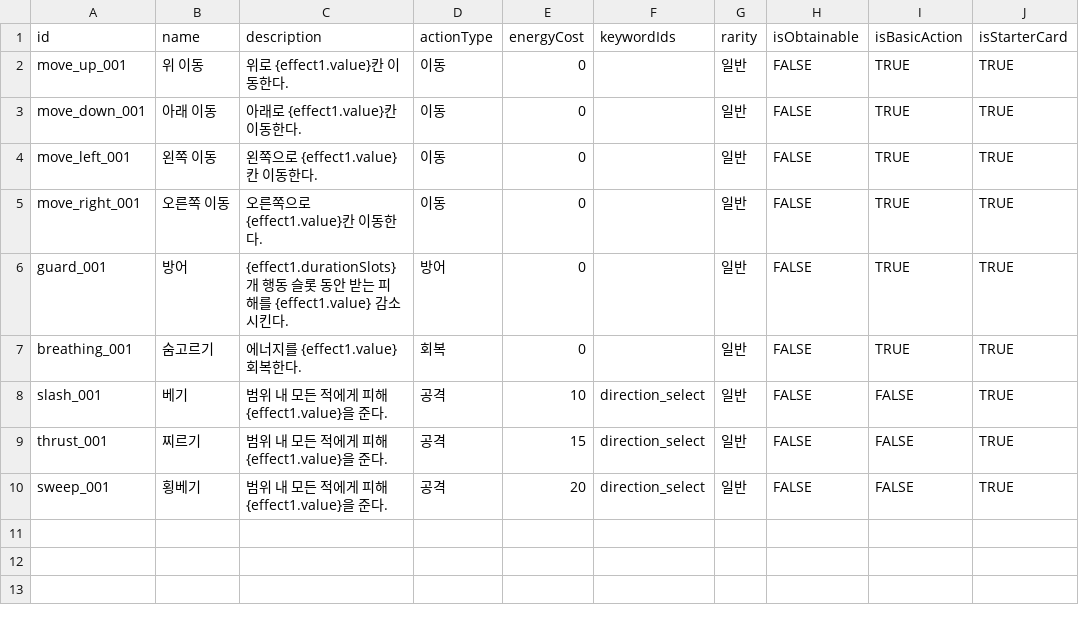
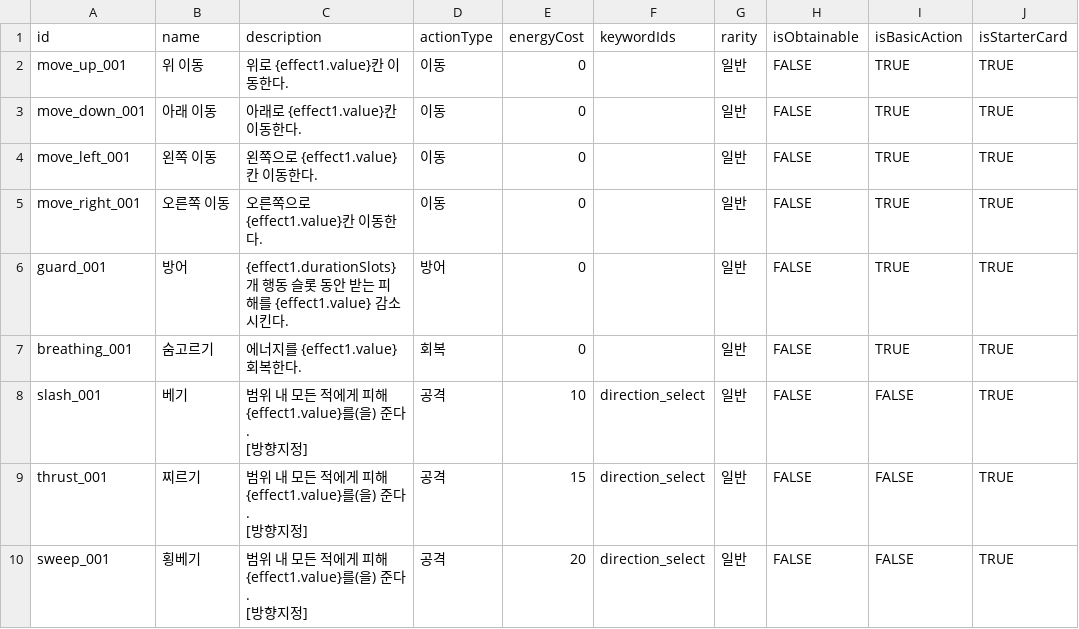
Before and after one commit to kkjjwwww/DuelHero, a CSV file: Assets/Data/CardSheets/Cards.csv, drawn as a sheet.

```diff
--- a/Assets/Data/CardSheets/Cards.csv
+++ b/Assets/Data/CardSheets/Cards.csv
@@ -7,4 +7,7 @@
 "breathing_001","숨고르기","에너지를 {effect1.value} 회복한다.","회복","0","","일반","FALSE","TRUE","TRUE"
-"slash_001","베기","범위 내 모든 적에게 피해 {effect1.value}을 준다.","공격","10","direction_select","일반","FALSE","FALSE","TRUE"
-"thrust_001","찌르기","범위 내 모든 적에게 피해 {effect1.value}을 준다.","공격","15","direction_select","일반","FALSE","FALSE","TRUE"
-"sweep_001","횡베기","범위 내 모든 적에게 피해 {effect1.value}을 준다.","공격","20","direction_select","일반","FALSE","FALSE","TRUE"
+"slash_001","베기","범위 내 모든 적에게 피해 {effect1.value}를(을) 준다.
+[방향지정]","공격","10","direction_select","일반","FALSE","FALSE","TRUE"
+"thrust_001","찌르기","범위 내 모든 적에게 피해 {effect1.value}를(을) 준다.
+[방향지정]","공격","15","direction_select","일반","FALSE","FALSE","TRUE"
+"sweep_001","횡베기","범위 내 모든 적에게 피해 {effect1.value}를(을) 준다.
+[방향지정]","공격","20","direction_select","일반","FALSE","FALSE","TRUE"
```
Also changed, not shown: 53 other files.
